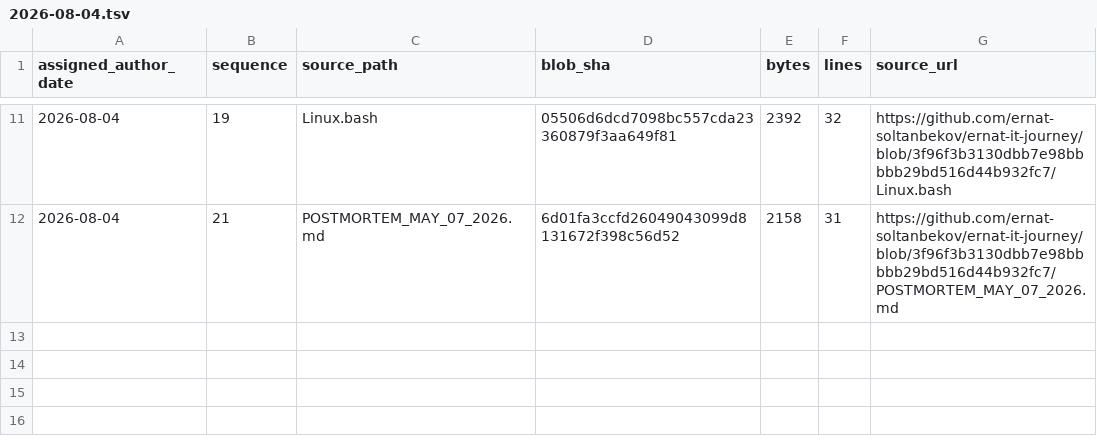
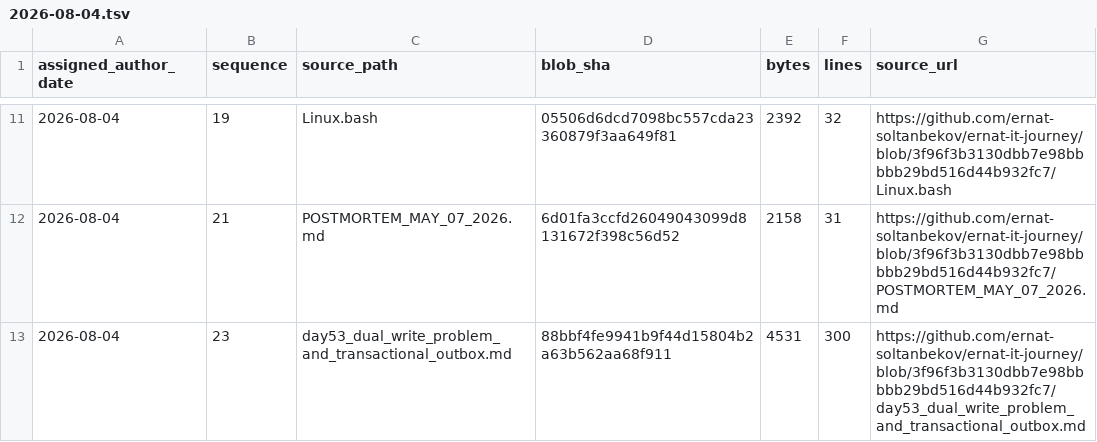
Before and after one commit to ernat-soltanbekov/ernat-it-journey, a TSV file: source-catalog-2026-09-30/daily/2026-08-04.tsv, drawn as a sheet; only a part is shown, gaps mark what is left out.

Commit message:
catalog: add source metadata for 2026-08-04 #23 (backfill generated 2026-09-30)

```diff
--- a/source-catalog-2026-09-30/daily/2026-08-04.tsv
+++ b/source-catalog-2026-09-30/daily/2026-08-04.tsv
@@ -12 +12,2 @@ assigned_author_date	sequence	source_path	blob_sha	bytes	lines	source_url
 2026-08-04	21	POSTMORTEM_MAY_07_2026.md	6d01fa3ccfd26049043099d8131672f398c56d52	2158	31	https://github.com/ernat-soltanbekov/ernat-it-journey/blob/3f96f3b3130dbb7e98bbbbb29bd516d44b932fc7/POSTMORTEM_MAY_07_2026.md
+2026-08-04	23	day53_dual_write_problem_and_transactional_outbox.md	88bbf4fe9941b9f44d15804b2a63b562aa68f911	4531	300	https://github.com/ernat-soltanbekov/ernat-it-journey/blob/3f96f3b3130dbb7e98bbbbb29bd516d44b932fc7/day53_dual_write_problem_and_transactional_outbox.md
```
